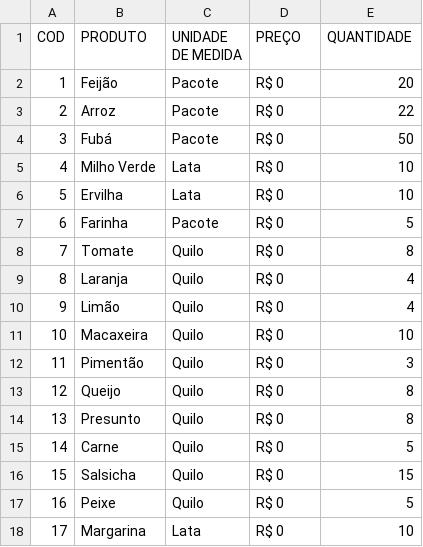
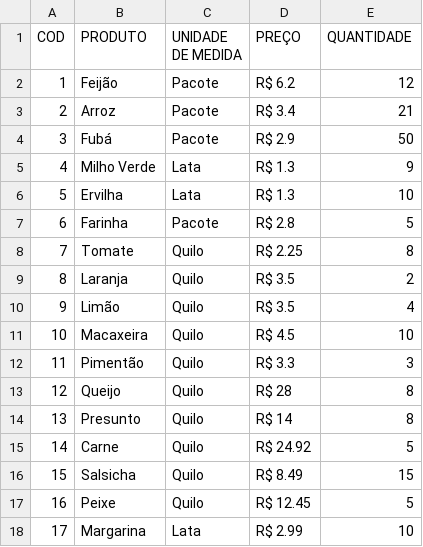
Before and after one commit to LucasAgnez/LP1-2020.5, a CSV file: ATV6/estoque.csv, drawn as a sheet.

```diff
--- a/ATV6/estoque.csv
+++ b/ATV6/estoque.csv
@@ -1,18 +1,18 @@
 COD,PRODUTO,UNIDADE DE MEDIDA,PREÇO,QUANTIDADE
-1,Feijão,Pacote,"R$ 0",20
-2,Arroz,Pacote,"R$ 0",22
-3,Fubá,Pacote,"R$ 0",50
-4,Milho Verde,Lata,"R$ 0",10
-5,Ervilha,Lata,"R$ 0",10
-6,Farinha,Pacote,"R$ 0",5
-7,Tomate,Quilo,"R$ 0",8
-8,Laranja,Quilo,"R$ 0",4
-9,Limão,Quilo,"R$ 0",4
-10,Macaxeira,Quilo,"R$ 0",10
-11,Pimentão,Quilo,"R$ 0",3
-12,Queijo,Quilo,"R$ 0",8
-13,Presunto,Quilo,"R$ 0",8
-14,Carne,Quilo,"R$ 0",5
-15,Salsicha,Quilo,"R$ 0",15
-16,Peixe,Quilo,"R$ 0",5
-17,Margarina,Lata,"R$ 0",10
+1,Feijão,Pacote,R$ 6.2,12
+2,Arroz,Pacote,R$ 3.4,21
+3,Fubá,Pacote,R$ 2.9,50
+4,Milho Verde,Lata,R$ 1.3,9
+5,Ervilha,Lata,R$ 1.3,10
+6,Farinha,Pacote,R$ 2.8,5
+7,Tomate,Quilo,R$ 2.25,8
+8,Laranja,Quilo,R$ 3.5,2
+9,Limão,Quilo,R$ 3.5,4
+10,Macaxeira,Quilo,R$ 4.5,10
+11,Pimentão,Quilo,R$ 3.3,3
+12,Queijo,Quilo,R$ 28,8
+13,Presunto,Quilo,R$ 14,8
+14,Carne,Quilo,R$ 24.92,5
+15,Salsicha,Quilo,R$ 8.49,15
+16,Peixe,Quilo,R$ 12.45,5
+17,Margarina,Lata,R$ 2.99,10
```
Also changed, not shown: 16 other files.
